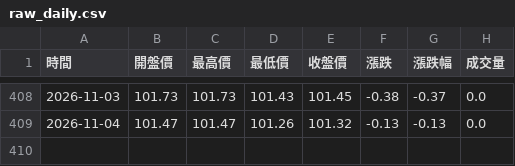
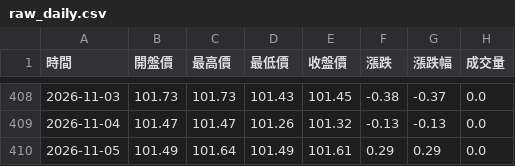
Before and after one commit to hawk82508-cloud/US-Dollar-Index, a CSV file: raw_daily.csv, drawn as a sheet; only a part is shown, gaps mark what is left out.

```diff
--- a/raw_daily.csv
+++ b/raw_daily.csv
@@ -409 +409,2 @@
 2026-11-04,101.47,101.47,101.26,101.32,-0.13,-0.13,0.0
+2026-11-05,101.49,101.64,101.49,101.61,0.29,0.29,0.0
```
Also changed, not shown: raw_monthly.csv, raw_weekly.csv, 1 other file.
